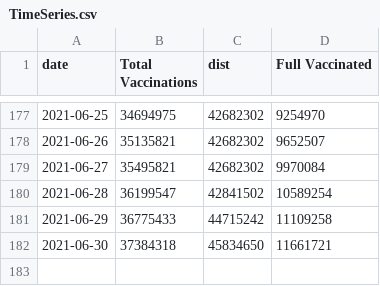
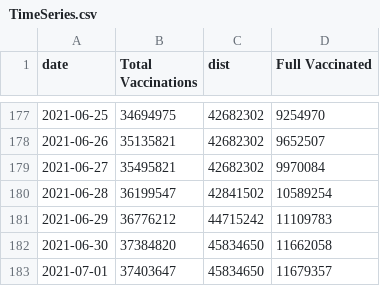
Before and after one commit to trevortombe/covidgraphs, a CSV file: Files/TimeSeries.csv, drawn as a sheet; only a part is shown, gaps mark what is left out.

```diff
--- a/Files/TimeSeries.csv
+++ b/Files/TimeSeries.csv
@@ -180,3 +180,4 @@
 2021-06-28,36199547,42841502,10589254
-2021-06-29,36775433,44715242,11109258
-2021-06-30,37384318,45834650,11661721
+2021-06-29,36776212,44715242,11109783
+2021-06-30,37384820,45834650,11662058
+2021-07-01,37403647,45834650,11679357
```
Also changed, not shown: Files/ProvTable.csv, Files/ageplot.csv.
